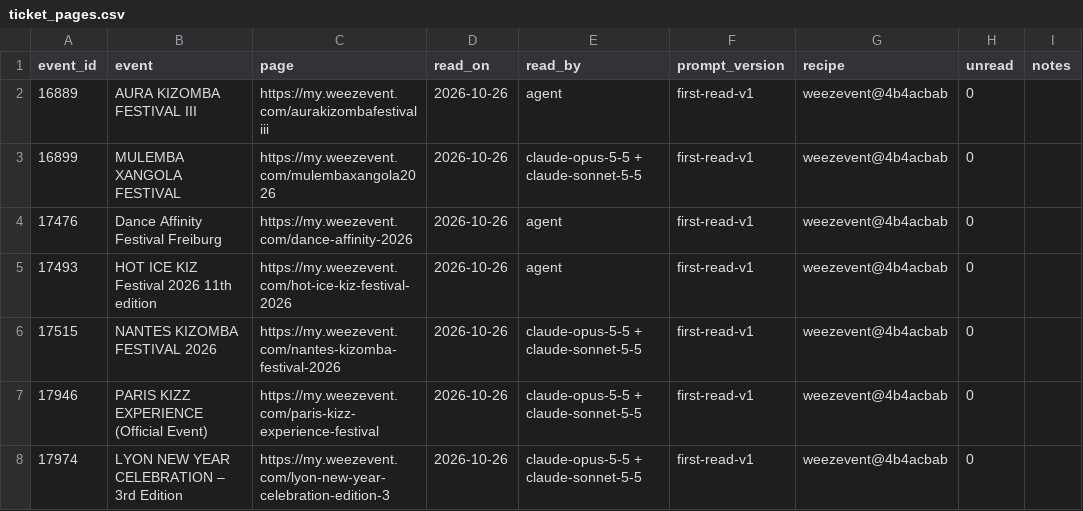
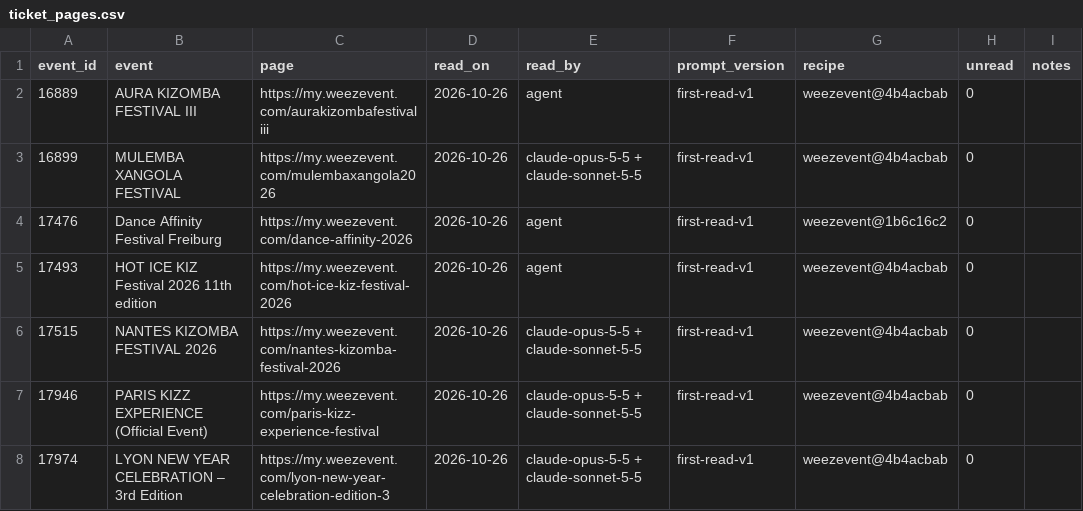
Before and after one commit to clombion/kiz-radar, a CSV file: pipeline/ticket_pages.csv, drawn as a sheet; only a part is shown.

```diff
--- a/pipeline/ticket_pages.csv
+++ b/pipeline/ticket_pages.csv
@@ -3,3 +3,3 @@ event_id,event,page,read_on,read_by,prompt_version,recipe,unread,notes
 16899,MULEMBA XANGOLA FESTIVAL,https://my.weezevent.com/mulembaxangola2026,2026-10-26,claude-opus-5-5 + claude-sonnet-5-5,first-read-v1,weezevent@4b4acbab,0,
-17476,Dance Affinity Festival Freiburg,https://my.weezevent.com/dance-affinity-2026,2026-10-26,agent,first-read-v1,weezevent@4b4acbab,0,
+17476,Dance Affinity Festival Freiburg,https://my.weezevent.com/dance-affinity-2026,2026-10-26,agent,first-read-v1,weezevent@1b6c16c2,0,
 17493,HOT ICE KIZ Festival 2026 11th edition,https://my.weezevent.com/hot-ice-kiz-festival-2026,2026-10-26,agent,first-read-v1,weezevent@4b4acbab,0,
```
Also changed, not shown: 36 other files.
